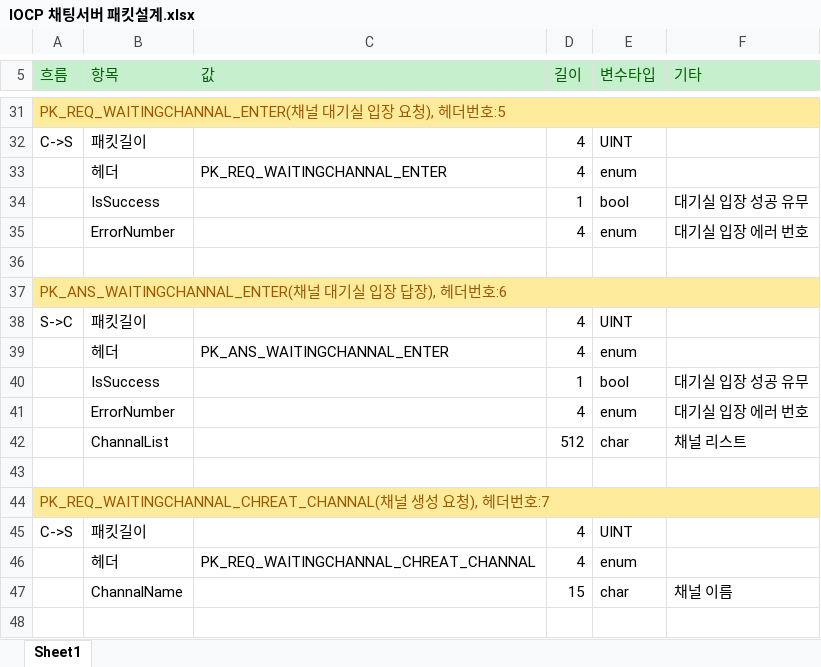
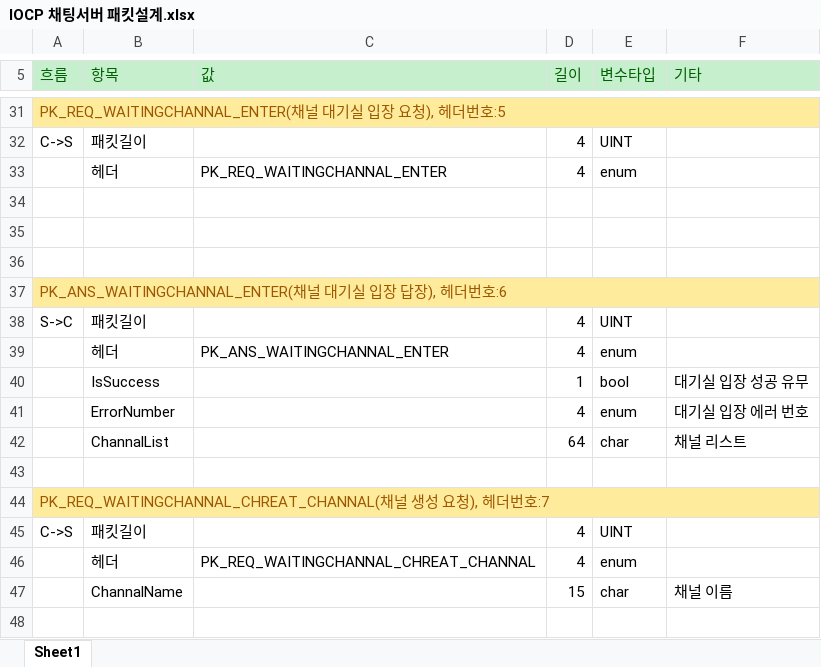
Before and after one commit to totol901/ChattingServer, an Excel workbook: IOCP 채팅서버 패킷설계.xlsx, sheet Sheet1, drawn as a sheet; only a part is shown, gaps mark what is left out; values as stored, in another font and other column widths than the file's, no borders; the diff names each change by its address in the sheet, - before the commit and + after, or states it on an @@ line.

```diff
--- a/IOCP 채팅서버 패킷설계.xlsx (sheet Sheet1)
+++ b/IOCP 채팅서버 패킷설계.xlsx (sheet Sheet1)
-row 34:  | IsSuccess |  | 1 | bool | 대기실 입장 성공 유무
+row 34: (empty)
-row 35:  | ErrorNumber |  | 4 | enum | 대기실 입장 에러 번호
+row 35: (empty)
-D42 (길이): 512
+D42 (길이): 64
```
Also changed, not shown: 27 other files.
